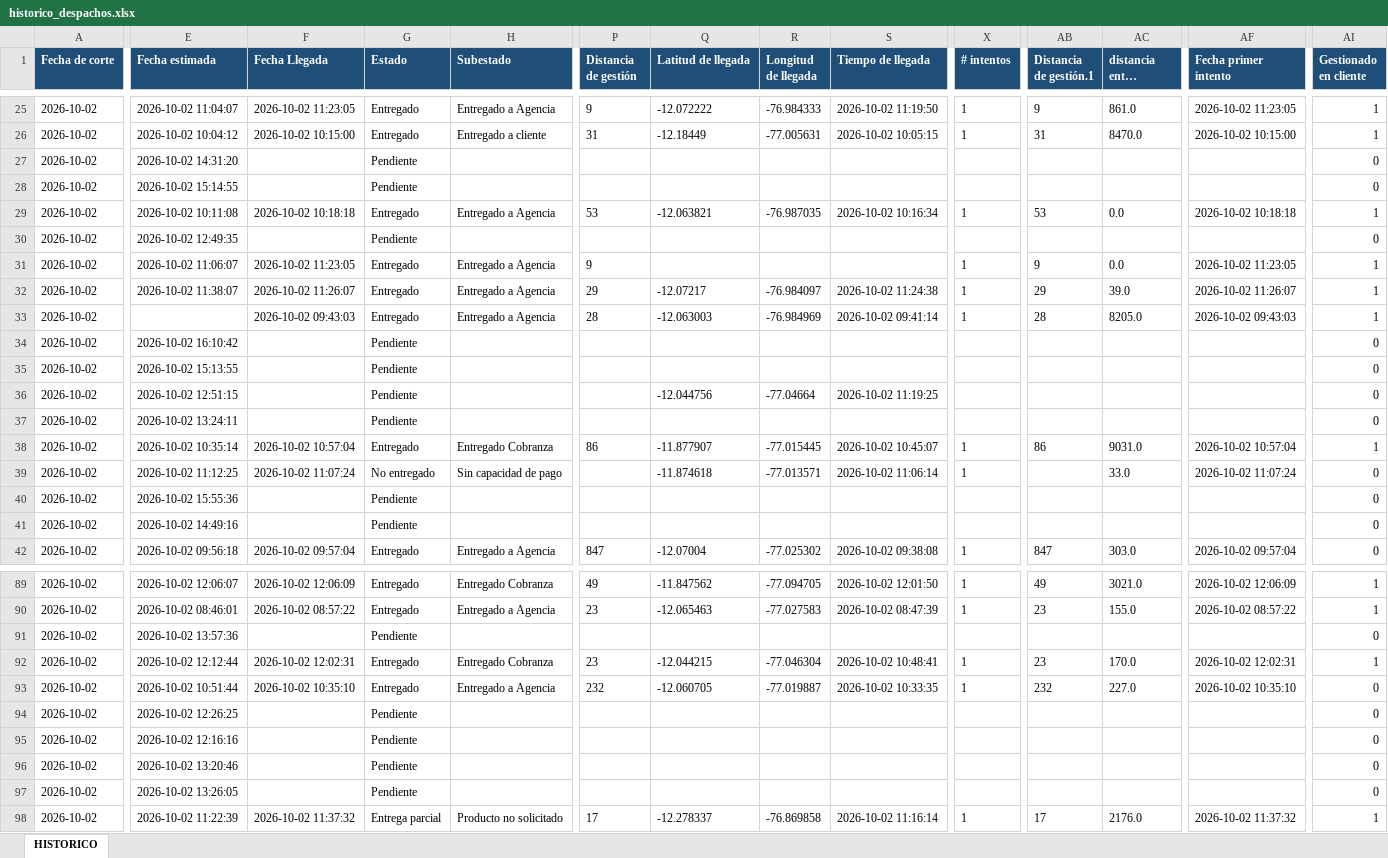
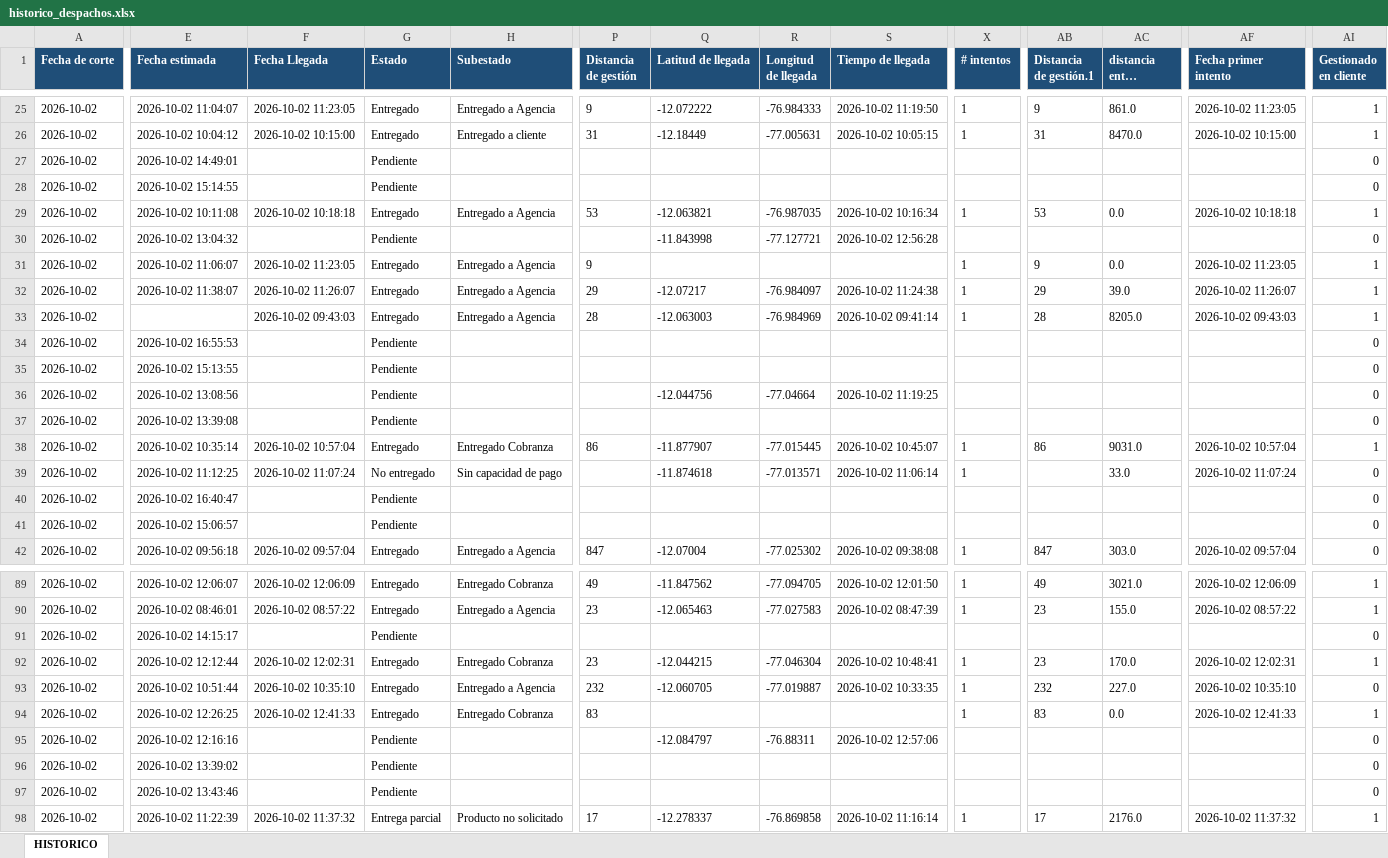
Before and after one commit to distribucionuyusa-png/Reportes-distribuci-n, an Excel workbook: historico/historico_despachos.xlsx, sheet HISTORICO, drawn as a sheet; only a part is shown, gaps mark what is left out; long unchanged cells end in …; values as stored, in another font and other column widths than the file's, no borders; table styles not drawn; the diff covers the shown part only; the diff names each change by its address in the sheet, - before the commit and + after, or states it on an @@ line.

```diff
--- a/historico/historico_despachos.xlsx (sheet HISTORICO)
+++ b/historico/historico_despachos.xlsx (sheet HISTORICO)
-E27 (Fecha estimada): 2026-10-02 14:31:20
+E27 (Fecha estimada): 2026-10-02 14:49:01
-E30 (Fecha estimada): 2026-10-02 12:49:35
+E30 (Fecha estimada): 2026-10-02 13:04:32
-Q30 (Latitud de llegada): (empty)
+Q30 (Latitud de llegada): -11.843998
-R30 (Longitud de llegada): (empty)
+R30 (Longitud de llegada): -77.127721
-S30 (Tiempo de llegada): (empty)
+S30 (Tiempo de llegada): 2026-10-02 12:56:28
-E34 (Fecha estimada): 2026-10-02 16:10:42
+E34 (Fecha estimada): 2026-10-02 16:55:53
-E36 (Fecha estimada): 2026-10-02 12:51:15
+E36 (Fecha estimada): 2026-10-02 13:08:56
-E37 (Fecha estimada): 2026-10-02 13:24:11
+E37 (Fecha estimada): 2026-10-02 13:39:08
-E40 (Fecha estimada): 2026-10-02 15:55:36
+E40 (Fecha estimada): 2026-10-02 16:40:47
-E41 (Fecha estimada): 2026-10-02 14:49:16
+E41 (Fecha estimada): 2026-10-02 15:06:57
-E91 (Fecha estimada): 2026-10-02 13:57:36
+E91 (Fecha estimada): 2026-10-02 14:15:17
-F94 (Fecha Llegada): (empty)
+F94 (Fecha Llegada): 2026-10-02 12:41:33
-G94 (Estado): Pendiente
+G94 (Estado): Entregado
-H94 (Subestado): (empty)
+H94 (Subestado): Entregado Cobranza
-P94 (Distancia de gestión): (empty)
+P94 (Distancia de gestión): 83
-X94 (# intentos): (empty)
+X94 (# intentos): 1
-AB94 (Distancia de gestión.1): (empty)
+AB94 (Distancia de gestión.1): 83
-AC94 (distancia entre órdenes): (empty)
+AC94 (distancia entre órdenes): 0.0
-AF94 (Fecha primer intento): (empty)
+AF94 (Fecha primer intento): 2026-10-02 12:41:33
-AI94 (Gestionado en cliente): 0
+AI94 (Gestionado en cliente): 1
-Q95 (Latitud de llegada): (empty)
+Q95 (Latitud de llegada): -12.084797
-R95 (Longitud de llegada): (empty)
+R95 (Longitud de llegada): -76.88311
-S95 (Tiempo de llegada): (empty)
+S95 (Tiempo de llegada): 2026-10-02 12:57:06
-E96 (Fecha estimada): 2026-10-02 13:20:46
+E96 (Fecha estimada): 2026-10-02 13:39:02
-E97 (Fecha estimada): 2026-10-02 13:26:05
+E97 (Fecha estimada): 2026-10-02 13:43:46
```
Also changed, not shown: 120 edited cells elsewhere in this sheet, 1 other file.
